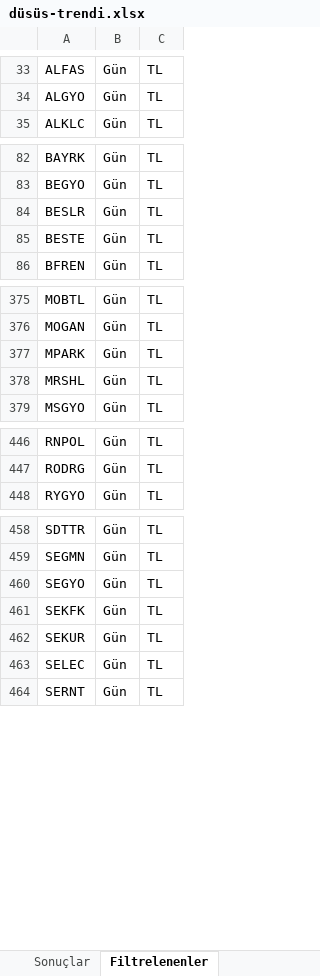
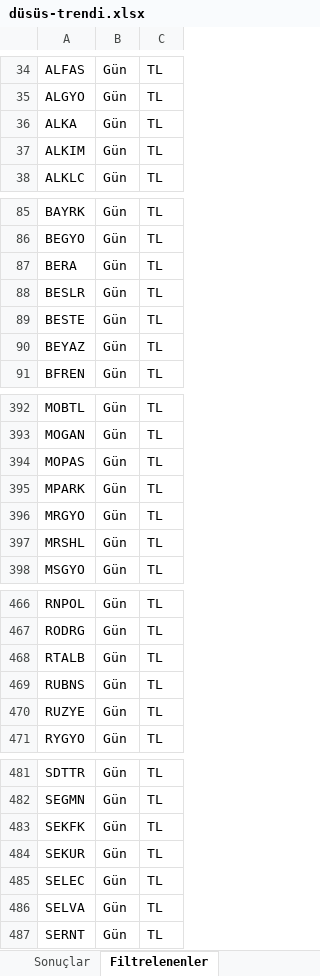
Before and after one commit to Ermana39/hoca-ile-borsa, an Excel workbook: app/borsa/gosterge-taramalari/data/düsüs-trendi.xlsx, sheet Filtrelenenler, drawn as a sheet; only a part is shown, gaps mark what is left out; values as stored, in another font and other column widths than the file's, no borders; removed rows and columns are numbered as before the commit, all else as after; the diff covers the shown part only; the diff names each change by its address in the sheet, - before the commit and + after, or states it on an @@ line.

```diff
--- a/app/borsa/gosterge-taramalari/data/düsüs-trendi.xlsx (sheet Filtrelenenler)
+++ b/app/borsa/gosterge-taramalari/data/düsüs-trendi.xlsx (sheet Filtrelenenler)
+row 36: ALKA | Gün | TL
+row 37: ALKIM | Gün | TL
+row 87: BERA | Gün | TL
+row 90: BEYAZ | Gün | TL
+row 394: MOPAS | Gün | TL
+row 396: MRGYO | Gün | TL
+row 468: RTALB | Gün | TL
+row 469: RUBNS | Gün | TL
+row 470: RUZYE | Gün | TL
-row 460: SEGYO | Gün | TL
+row 486: SELVA | Gün | TL
```
Also changed, not shown: 19 added rows elsewhere in this sheet, sheet Sonuçlar, app/borsa/gosterge-taramalari/data/Yükselis-trendi.xlsx, app/borsa/gosterge-taramalari/data/guclu-trend-momentum.xlsx, 21 other files.
